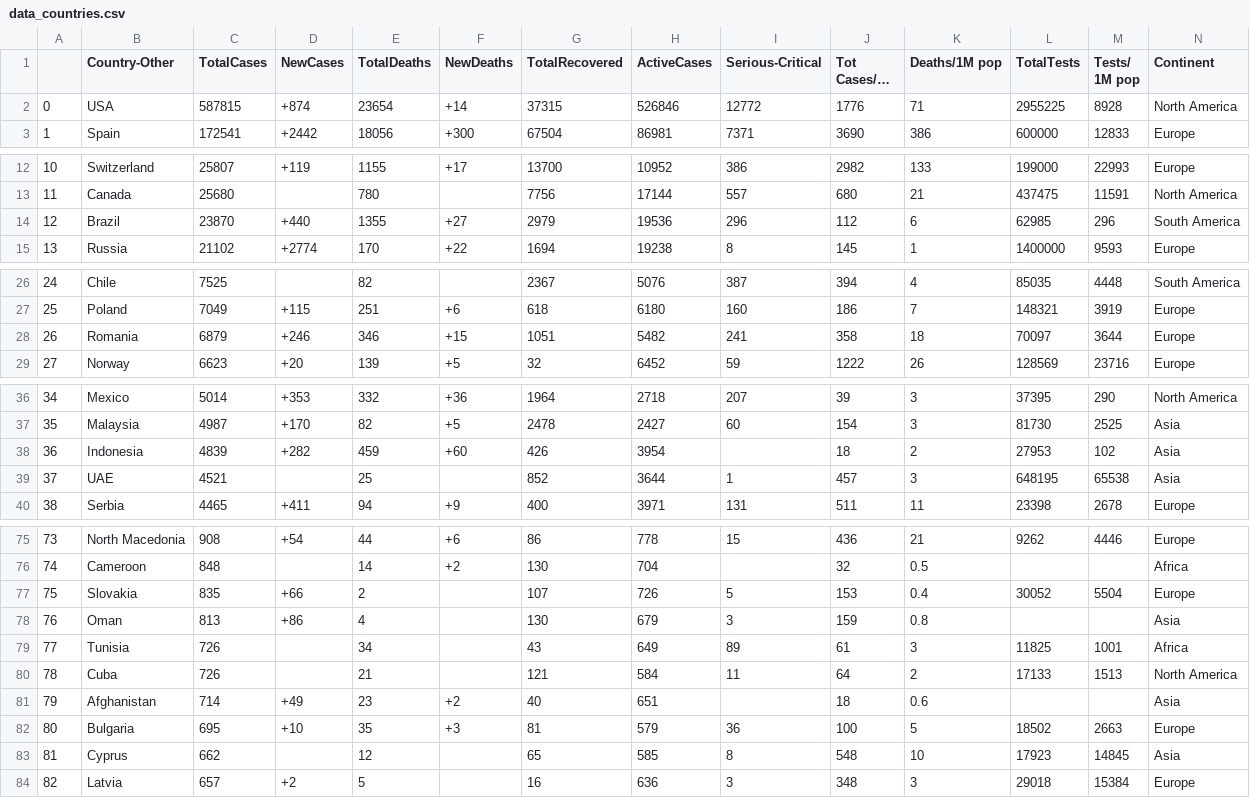
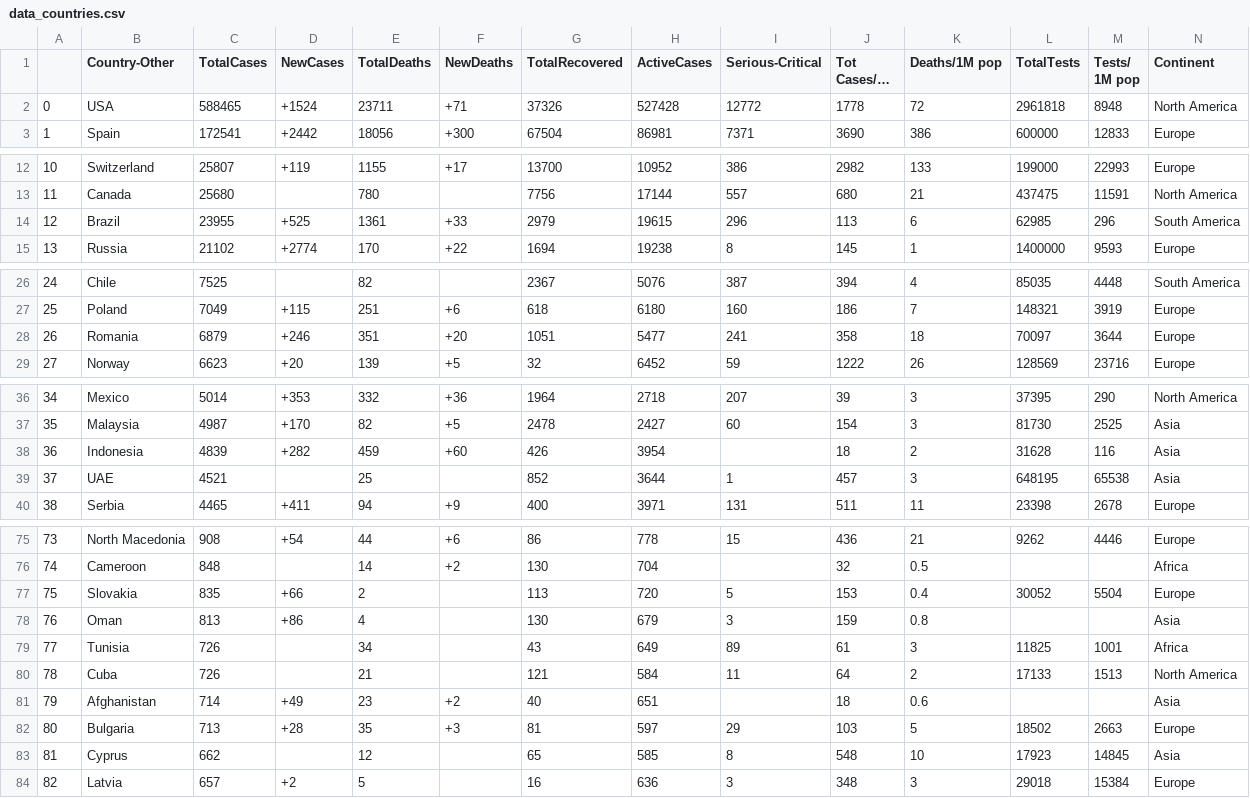
Before and after one commit to Javipercor/WebScrapping-Python, a CSV file: src/data_countries.csv, drawn as a sheet; only a part is shown, gaps mark what is left out; long unchanged cells end in …; the diff covers the shown part only; the diff names each change by its address in the sheet, - before the commit and + after, or states it on an @@ line.

```diff
--- a/src/data_countries.csv
+++ b/src/data_countries.csv
-C2 (TotalCases): 587815
+C2 (TotalCases): 588465
-D2 (NewCases): +874
+D2 (NewCases): +1524
-E2 (TotalDeaths): 23654
+E2 (TotalDeaths): 23711
-F2 (NewDeaths): +14
+F2 (NewDeaths): +71
-G2 (TotalRecovered): 37315
+G2 (TotalRecovered): 37326
-H2 (ActiveCases): 526846
+H2 (ActiveCases): 527428
-J2 (Tot Cases/1M pop): 1776
+J2 (Tot Cases/1M pop): 1778
-K2 (Deaths/1M pop): 71
+K2 (Deaths/1M pop): 72
-L2 (TotalTests): 2955225
+L2 (TotalTests): 2961818
-M2 (Tests/ 1M pop): 8928
+M2 (Tests/ 1M pop): 8948
-C14 (TotalCases): 23870
+C14 (TotalCases): 23955
-D14 (NewCases): +440
+D14 (NewCases): +525
-E14 (TotalDeaths): 1355
+E14 (TotalDeaths): 1361
-F14 (NewDeaths): +27
+F14 (NewDeaths): +33
-H14 (ActiveCases): 19536
+H14 (ActiveCases): 19615
-J14 (Tot Cases/1M pop): 112
+J14 (Tot Cases/1M pop): 113
-E28 (TotalDeaths): 346
+E28 (TotalDeaths): 351
-F28 (NewDeaths): +15
+F28 (NewDeaths): +20
-H28 (ActiveCases): 5482
+H28 (ActiveCases): 5477
-L38 (TotalTests): 27953
+L38 (TotalTests): 31628
-M38 (Tests/ 1M pop): 102
+M38 (Tests/ 1M pop): 116
-G77 (TotalRecovered): 107
+G77 (TotalRecovered): 113
-H77 (ActiveCases): 726
+H77 (ActiveCases): 720
-C82 (TotalCases): 695
+C82 (TotalCases): 713
-D82 (NewCases): +10
+D82 (NewCases): +28
-H82 (ActiveCases): 579
+H82 (ActiveCases): 597
-I82 (Serious-Critical): 36
+I82 (Serious-Critical): 29
-J82 (Tot Cases/1M pop): 100
+J82 (Tot Cases/1M pop): 103
```
Also changed, not shown: 4 edited cells elsewhere in this file, src/data_continents.csv.
